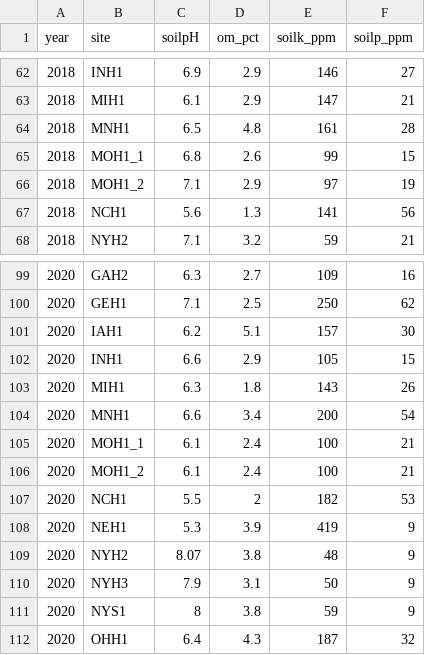
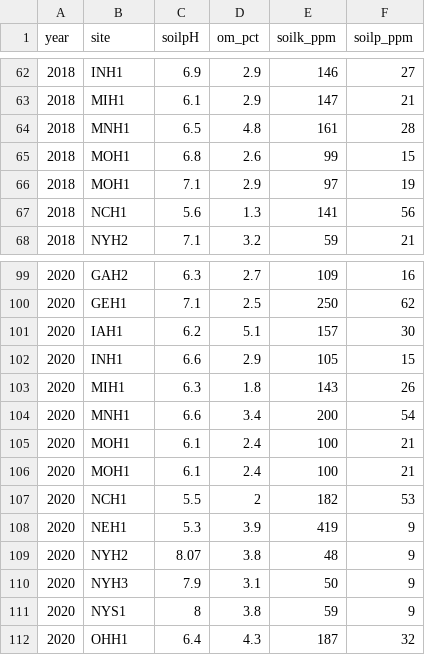
Before and after one commit to MatheusArdigueri/2026_dsa_finalproject_group5, a CSV file: data/training/training_soil_clean.csv, drawn as a sheet; only a part is shown, gaps mark what is left out; the diff names each change by its address in the sheet, - before the commit and + after, or states it on an @@ line.

Commit message:
Data cleaned (locations) and full dataset uploaded

```diff
--- a/data/training/training_soil_clean.csv
+++ b/data/training/training_soil_clean.csv
-B65 (site): MOH1_1
+B65 (site): MOH1
-B66 (site): MOH1_2
+B66 (site): MOH1
-B105 (site): MOH1_1
+B105 (site): MOH1
-B106 (site): MOH1_2
+B106 (site): MOH1
```
Also changed, not shown: 2 other files.
